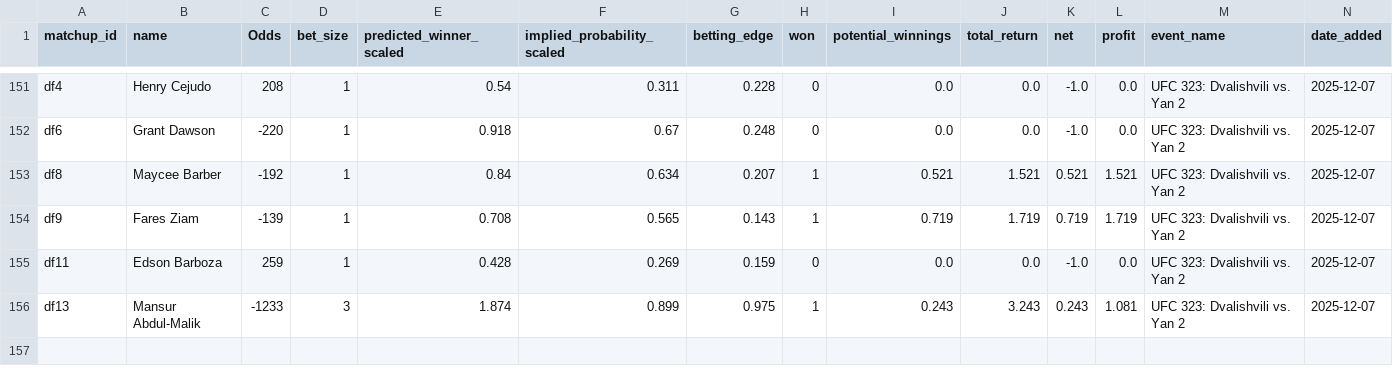
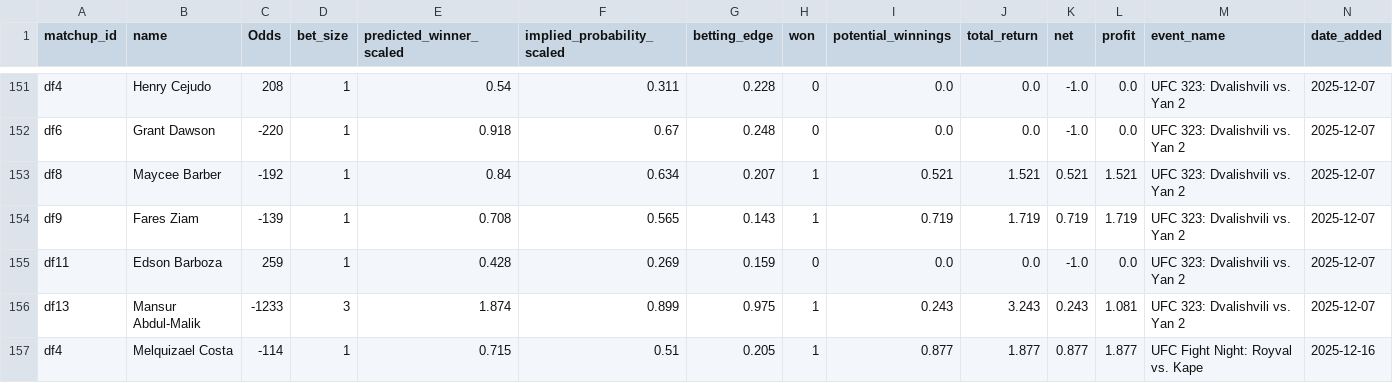
Before and after one commit to zwinship/UFC_Model, a CSV file: results/all_betting_results.csv, drawn as a sheet; only a part is shown, gaps mark what is left out; the diff names each change by its address in the sheet, - before the commit and + after, or states it on an @@ line.

Commit message:
Append betting results for UFC Fight Night: Royval vs. Kape 2025-12-16

```diff
--- a/results/all_betting_results.csv
+++ b/results/all_betting_results.csv
+row 157: df4 | Melquizael Costa | -114 | 1 | 0.715 | 0.51 | 0.205 | 1 | 0.877 | 1.877 | 0.877 | 1.877 | UFC Fight Night: Royval vs. Kape | 2025-12-16
```
